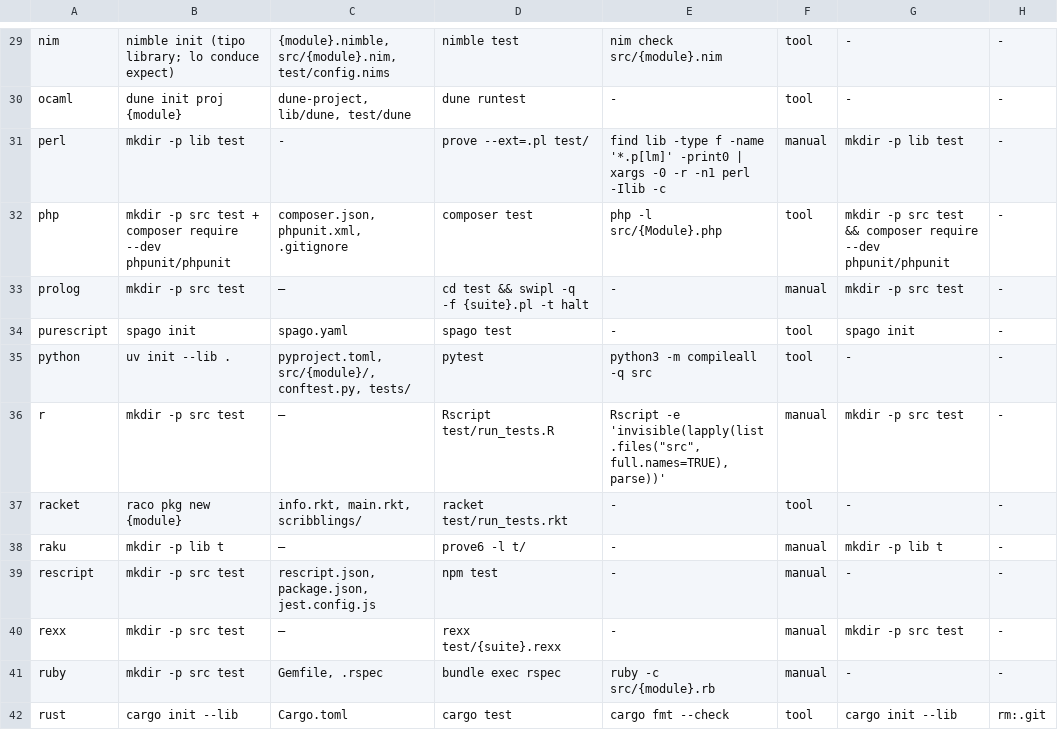
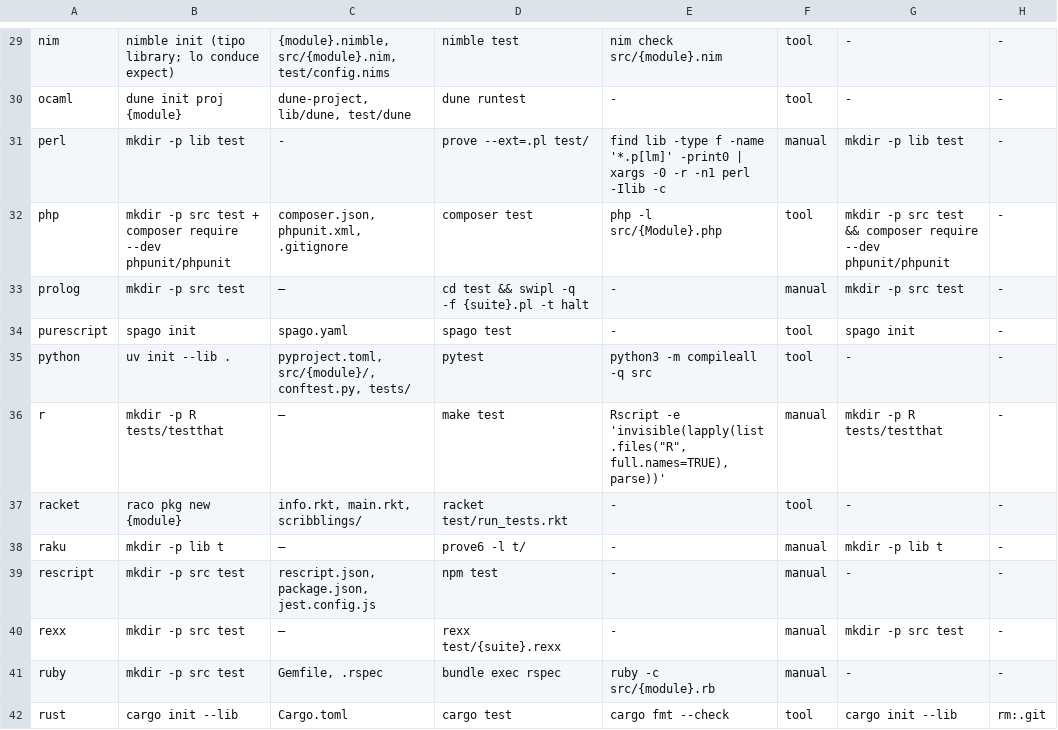
Before and after one commit to yorche3/programming_languages, a TSV file: scripts/data/languages.tsv, drawn as a sheet; only a part is shown, gaps mark what is left out.

```diff
--- a/scripts/data/languages.tsv
+++ b/scripts/data/languages.tsv
@@ -35,3 +35,3 @@ purescript	spago init	spago.yaml	spago test	-	tool	spago init	-
 python	uv init --lib .	pyproject.toml, src/{module}/, conftest.py, tests/	pytest	python3 -m compileall -q src	tool	-	-
-r	mkdir -p src test	—	Rscript test/run_tests.R	Rscript -e 'invisible(lapply(list.files("src", full.names=TRUE), parse))'	manual	mkdir -p src test	-
+r	mkdir -p R tests/testthat	—	make test	Rscript -e 'invisible(lapply(list.files("R", full.names=TRUE), parse))'	manual	mkdir -p R tests/testthat	-
 racket	raco pkg new {module}	info.rkt, main.rkt, scribblings/	racket test/run_tests.rkt	-	tool	-	-
```
Also changed, not shown: 4 other files.
